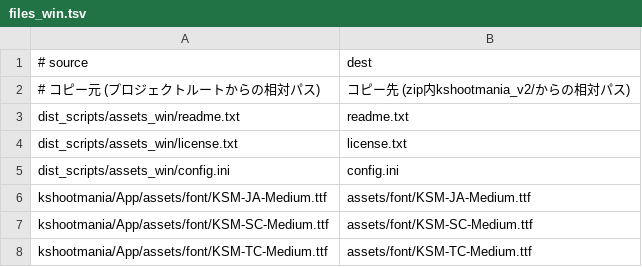
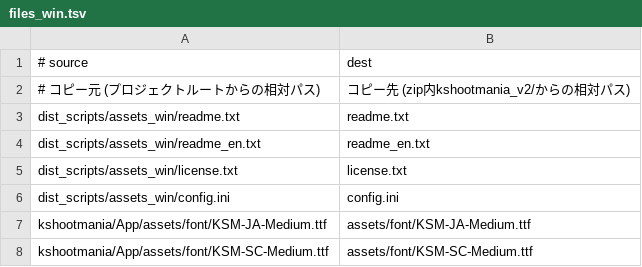
Before and after one commit to kshootmania/ksm-v2, a TSV file: dist_scripts/files_win.tsv, drawn as a sheet; only a part is shown; the shorter side is filled out with more unchanged rows; the diff names each change by its address in the sheet, - before the commit and + after, or states it on an @@ line.

```diff
--- a/dist_scripts/files_win.tsv
+++ b/dist_scripts/files_win.tsv
+row 4: dist_scripts/assets_win/readme_en.txt | readme_en.txt
```
Also changed, not shown: dist_scripts/files_macos.tsv, 7 other files.
